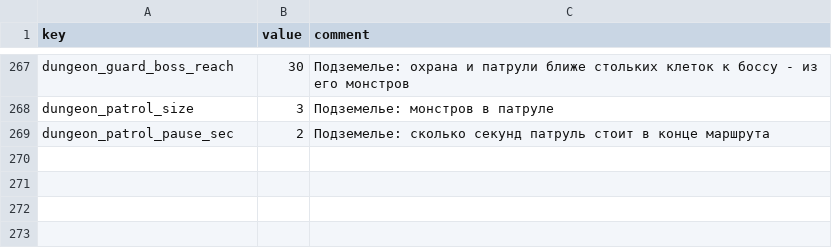
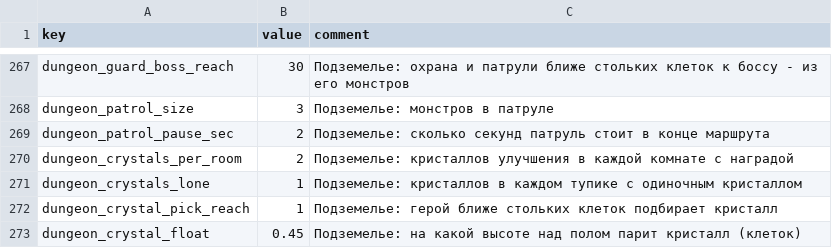
Before and after one commit to Safronov-Siarhei/CityBuilding, a CSV file: Assets/_Project/Balance/economy.csv, drawn as a sheet; only a part is shown, gaps mark what is left out; the diff names each change by its address in the sheet, - before the commit and + after, or states it on an @@ line.

```diff
--- a/Assets/_Project/Balance/economy.csv
+++ b/Assets/_Project/Balance/economy.csv
+row 270: dungeon_crystals_per_room | 2 | Подземелье: кристаллов улучшения в каждой комнате с наградой
+row 271: dungeon_crystals_lone | 1 | Подземелье: кристаллов в каждом тупике с одиночным кристаллом
+row 272: dungeon_crystal_pick_reach | 1 | Подземелье: герой ближе стольких клеток подбирает кристалл
+row 273: dungeon_crystal_float | 0.45 | Подземелье: на какой высоте над полом парит кристалл (клеток)
```
Also changed, not shown: Assets/_Project/Balance/localization.csv, 13 other files.
